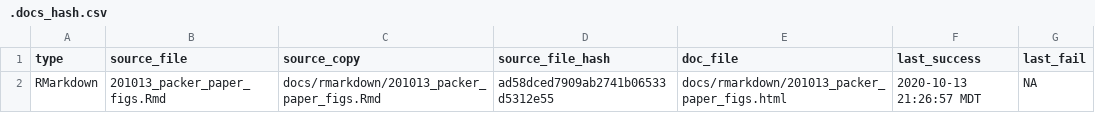
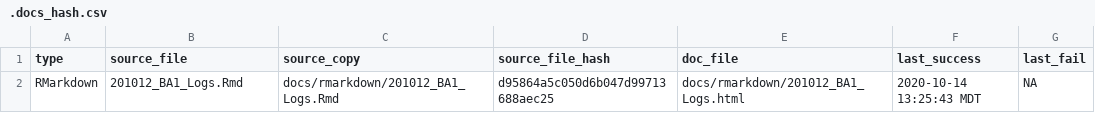
Before and after one commit to danote/Oman-packers-2018-2019, a CSV file: docs/.docs_hash.csv, drawn as a sheet.

```diff
--- a/docs/.docs_hash.csv
+++ b/docs/.docs_hash.csv
@@ -1,2 +1,2 @@
 type,source_file,source_copy,source_file_hash,doc_file,last_success,last_fail
-RMarkdown,201013_packer_paper_figs.Rmd,docs/rmarkdown/201013_packer_paper_figs.Rmd,ad58dced7909ab2741b06533d5312e55,docs/rmarkdown/201013_packer_paper_figs.html,2020-10-13 21:26:57 MDT,NA
+RMarkdown,201012_BA1_Logs.Rmd,docs/rmarkdown/201012_BA1_Logs.Rmd,d95864a5c050d6b047d99713688aec25,docs/rmarkdown/201012_BA1_Logs.html,2020-10-14 13:25:43 MDT,NA
```
Also changed, not shown: 7 other files.
